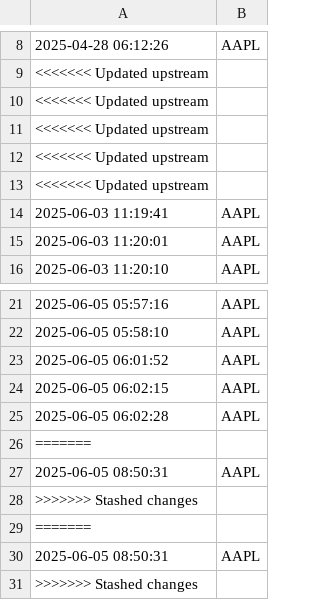
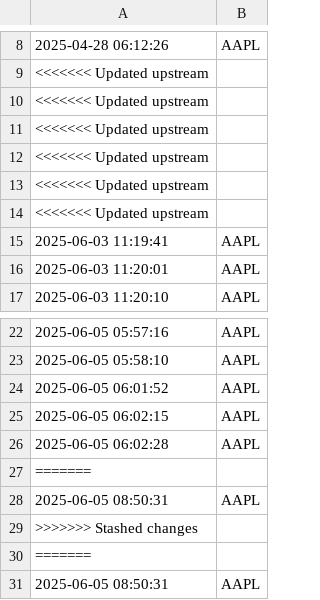
Before and after one commit to Stocknerd/Aktien-tool2, a CSV file: logs/ticker_log.csv, drawn as a sheet; only a part is shown, gaps mark what is left out; the shorter side is filled out with more unchanged rows.

```diff
--- a/logs/ticker_log.csv
+++ b/logs/ticker_log.csv
@@ -13,2 +13,3 @@
 <<<<<<< Updated upstream
+<<<<<<< Updated upstream
 2025-06-03 11:19:41,AAPL
@@ -25,2 +26,5 @@
 2025-06-05 06:02:28,AAPL
+=======
+2025-06-05 08:50:31,AAPL
+>>>>>>> Stashed changes
 =======
```
Also changed, not shown: 1 other file.
